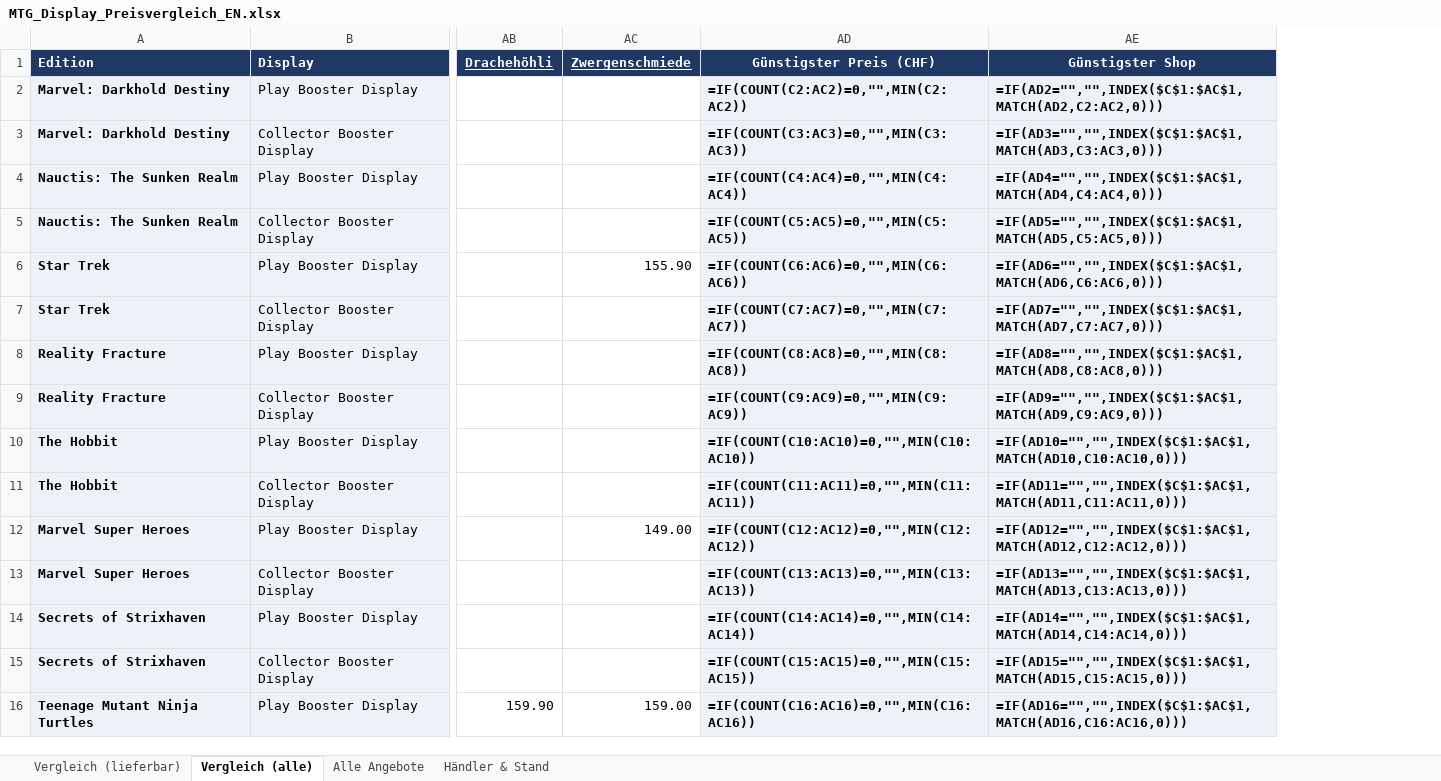
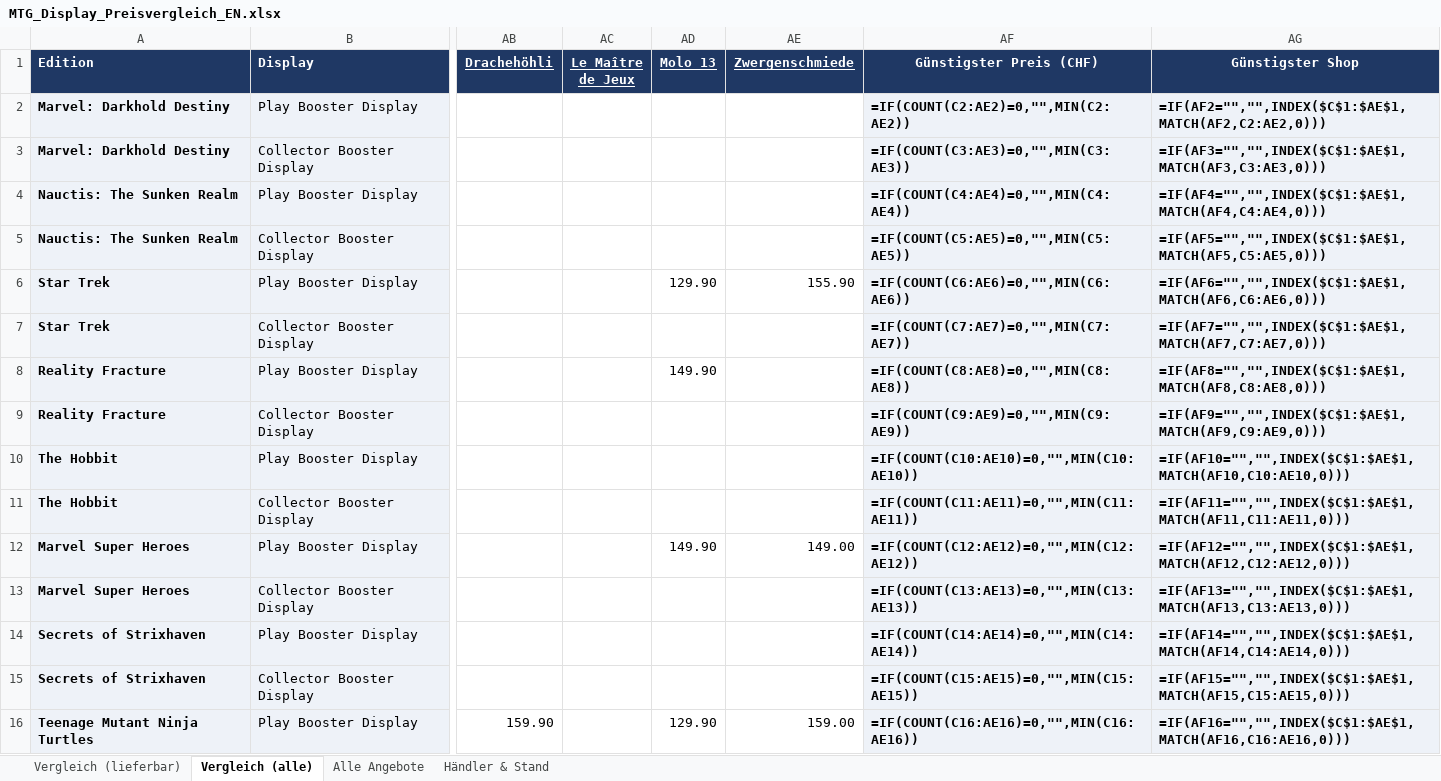
Before and after one commit to BEAR1nc/deckarchiv, an Excel workbook: shopping/MTG_Display_Preisvergleich_EN.xlsx, sheet Vergleich (alle), drawn as a sheet; only a part is shown, gaps mark what is left out; values as stored, in another font and other column widths than the file's, no borders; formulas without a stored value are shown as written; conditional formats not drawn; addresses are those after the commit; the diff covers the shown part only; the diff names each change by its address in the sheet, - before the commit and + after, or states it on an @@ line.

```diff
--- a/shopping/MTG_Display_Preisvergleich_EN.xlsx (sheet Vergleich (alle))
+++ b/shopping/MTG_Display_Preisvergleich_EN.xlsx (sheet Vergleich (alle))
+column AC (Le Maître de Jeux), empty
+column AD (Molo 13), rows 6-16: 129.90 |  | 149.90 |  |  |  | 149.90 |  |  |  | 129.90
-AF2 (Günstigster Preis (CHF)): =IF(COUNT(C2:AC2)=0,"",MIN(C2:AC2))
+AF2 (Günstigster Preis (CHF)): =IF(COUNT(C2:AE2)=0,"",MIN(C2:AE2))
-AG2 (Günstigster Shop): =IF(AD2="","",INDEX($C$1:$AC$1,MATCH(AD2,C2:AC2,0)))
+AG2 (Günstigster Shop): =IF(AF2="","",INDEX($C$1:$AE$1,MATCH(AF2,C2:AE2,0)))
-AF3 (Günstigster Preis (CHF)): =IF(COUNT(C3:AC3)=0,"",MIN(C3:AC3))
+AF3 (Günstigster Preis (CHF)): =IF(COUNT(C3:AE3)=0,"",MIN(C3:AE3))
-AG3 (Günstigster Shop): =IF(AD3="","",INDEX($C$1:$AC$1,MATCH(AD3,C3:AC3,0)))
+AG3 (Günstigster Shop): =IF(AF3="","",INDEX($C$1:$AE$1,MATCH(AF3,C3:AE3,0)))
-AF4 (Günstigster Preis (CHF)): =IF(COUNT(C4:AC4)=0,"",MIN(C4:AC4))
+AF4 (Günstigster Preis (CHF)): =IF(COUNT(C4:AE4)=0,"",MIN(C4:AE4))
-AG4 (Günstigster Shop): =IF(AD4="","",INDEX($C$1:$AC$1,MATCH(AD4,C4:AC4,0)))
+AG4 (Günstigster Shop): =IF(AF4="","",INDEX($C$1:$AE$1,MATCH(AF4,C4:AE4,0)))
-AF5 (Günstigster Preis (CHF)): =IF(COUNT(C5:AC5)=0,"",MIN(C5:AC5))
+AF5 (Günstigster Preis (CHF)): =IF(COUNT(C5:AE5)=0,"",MIN(C5:AE5))
-AG5 (Günstigster Shop): =IF(AD5="","",INDEX($C$1:$AC$1,MATCH(AD5,C5:AC5,0)))
+AG5 (Günstigster Shop): =IF(AF5="","",INDEX($C$1:$AE$1,MATCH(AF5,C5:AE5,0)))
-AF6 (Günstigster Preis (CHF)): =IF(COUNT(C6:AC6)=0,"",MIN(C6:AC6))
+AF6 (Günstigster Preis (CHF)): =IF(COUNT(C6:AE6)=0,"",MIN(C6:AE6))
-AG6 (Günstigster Shop): =IF(AD6="","",INDEX($C$1:$AC$1,MATCH(AD6,C6:AC6,0)))
+AG6 (Günstigster Shop): =IF(AF6="","",INDEX($C$1:$AE$1,MATCH(AF6,C6:AE6,0)))
-AF7 (Günstigster Preis (CHF)): =IF(COUNT(C7:AC7)=0,"",MIN(C7:AC7))
+AF7 (Günstigster Preis (CHF)): =IF(COUNT(C7:AE7)=0,"",MIN(C7:AE7))
-AG7 (Günstigster Shop): =IF(AD7="","",INDEX($C$1:$AC$1,MATCH(AD7,C7:AC7,0)))
+AG7 (Günstigster Shop): =IF(AF7="","",INDEX($C$1:$AE$1,MATCH(AF7,C7:AE7,0)))
-AF8 (Günstigster Preis (CHF)): =IF(COUNT(C8:AC8)=0,"",MIN(C8:AC8))
+AF8 (Günstigster Preis (CHF)): =IF(COUNT(C8:AE8)=0,"",MIN(C8:AE8))
-AG8 (Günstigster Shop): =IF(AD8="","",INDEX($C$1:$AC$1,MATCH(AD8,C8:AC8,0)))
+AG8 (Günstigster Shop): =IF(AF8="","",INDEX($C$1:$AE$1,MATCH(AF8,C8:AE8,0)))
-AF9 (Günstigster Preis (CHF)): =IF(COUNT(C9:AC9)=0,"",MIN(C9:AC9))
+AF9 (Günstigster Preis (CHF)): =IF(COUNT(C9:AE9)=0,"",MIN(C9:AE9))
-AG9 (Günstigster Shop): =IF(AD9="","",INDEX($C$1:$AC$1,MATCH(AD9,C9:AC9,0)))
+AG9 (Günstigster Shop): =IF(AF9="","",INDEX($C$1:$AE$1,MATCH(AF9,C9:AE9,0)))
-AF10 (Günstigster Preis (CHF)): =IF(COUNT(C10:AC10)=0,"",MIN(C10:AC10))
+AF10 (Günstigster Preis (CHF)): =IF(COUNT(C10:AE10)=0,"",MIN(C10:AE10))
-AG10 (Günstigster Shop): =IF(AD10="","",INDEX($C$1:$AC$1,MATCH(AD10,C10:AC10,0)))
+AG10 (Günstigster Shop): =IF(AF10="","",INDEX($C$1:$AE$1,MATCH(AF10,C10:AE10,0)))
-AF11 (Günstigster Preis (CHF)): =IF(COUNT(C11:AC11)=0,"",MIN(C11:AC11))
+AF11 (Günstigster Preis (CHF)): =IF(COUNT(C11:AE11)=0,"",MIN(C11:AE11))
-AG11 (Günstigster Shop): =IF(AD11="","",INDEX($C$1:$AC$1,MATCH(AD11,C11:AC11,0)))
+AG11 (Günstigster Shop): =IF(AF11="","",INDEX($C$1:$AE$1,MATCH(AF11,C11:AE11,0)))
-AF12 (Günstigster Preis (CHF)): =IF(COUNT(C12:AC12)=0,"",MIN(C12:AC12))
+AF12 (Günstigster Preis (CHF)): =IF(COUNT(C12:AE12)=0,"",MIN(C12:AE12))
-AG12 (Günstigster Shop): =IF(AD12="","",INDEX($C$1:$AC$1,MATCH(AD12,C12:AC12,0)))
+AG12 (Günstigster Shop): =IF(AF12="","",INDEX($C$1:$AE$1,MATCH(AF12,C12:AE12,0)))
-AF13 (Günstigster Preis (CHF)): =IF(COUNT(C13:AC13)=0,"",MIN(C13:AC13))
+AF13 (Günstigster Preis (CHF)): =IF(COUNT(C13:AE13)=0,"",MIN(C13:AE13))
-AG13 (Günstigster Shop): =IF(AD13="","",INDEX($C$1:$AC$1,MATCH(AD13,C13:AC13,0)))
+AG13 (Günstigster Shop): =IF(AF13="","",INDEX($C$1:$AE$1,MATCH(AF13,C13:AE13,0)))
-AF14 (Günstigster Preis (CHF)): =IF(COUNT(C14:AC14)=0,"",MIN(C14:AC14))
+AF14 (Günstigster Preis (CHF)): =IF(COUNT(C14:AE14)=0,"",MIN(C14:AE14))
-AG14 (Günstigster Shop): =IF(AD14="","",INDEX($C$1:$AC$1,MATCH(AD14,C14:AC14,0)))
+AG14 (Günstigster Shop): =IF(AF14="","",INDEX($C$1:$AE$1,MATCH(AF14,C14:AE14,0)))
-AF15 (Günstigster Preis (CHF)): =IF(COUNT(C15:AC15)=0,"",MIN(C15:AC15))
+AF15 (Günstigster Preis (CHF)): =IF(COUNT(C15:AE15)=0,"",MIN(C15:AE15))
-AG15 (Günstigster Shop): =IF(AD15="","",INDEX($C$1:$AC$1,MATCH(AD15,C15:AC15,0)))
+AG15 (Günstigster Shop): =IF(AF15="","",INDEX($C$1:$AE$1,MATCH(AF15,C15:AE15,0)))
-AF16 (Günstigster Preis (CHF)): =IF(COUNT(C16:AC16)=0,"",MIN(C16:AC16))
+AF16 (Günstigster Preis (CHF)): =IF(COUNT(C16:AE16)=0,"",MIN(C16:AE16))
-AG16 (Günstigster Shop): =IF(AD16="","",INDEX($C$1:$AC$1,MATCH(AD16,C16:AC16,0)))
+AG16 (Günstigster Shop): =IF(AF16="","",INDEX($C$1:$AE$1,MATCH(AF16,C16:AE16,0)))
```
Also changed, not shown: 156 edited cells elsewhere in this sheet, sheet Vergleich (lieferbar), sheet Alle Angebote, sheet Händler & Stand, 2 other files.
